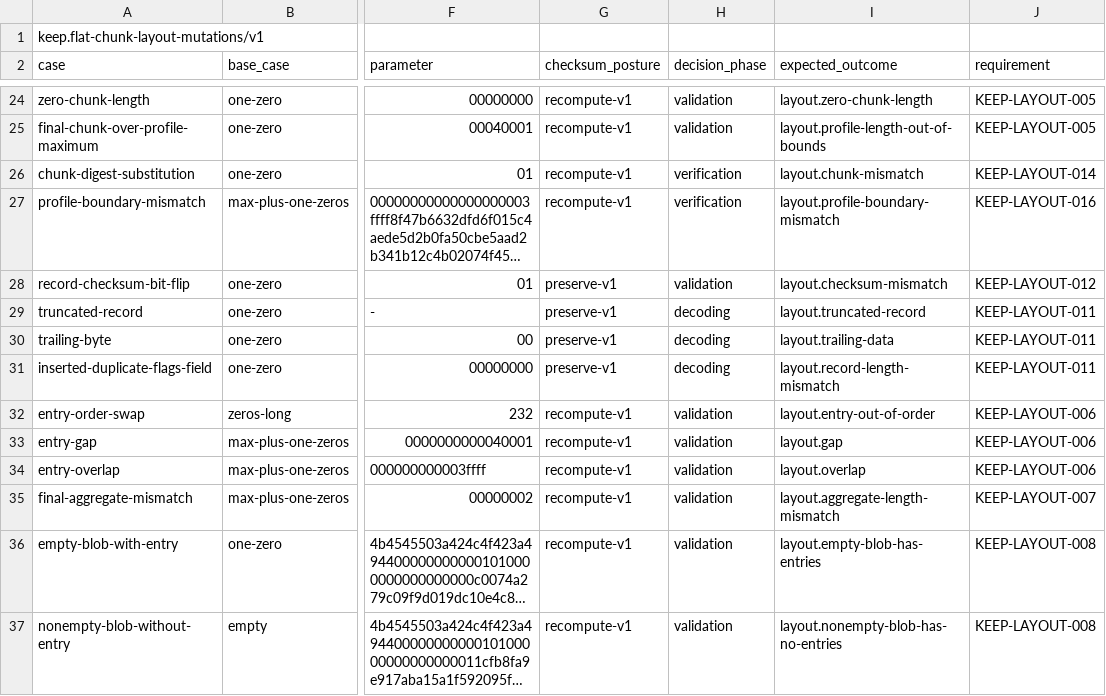
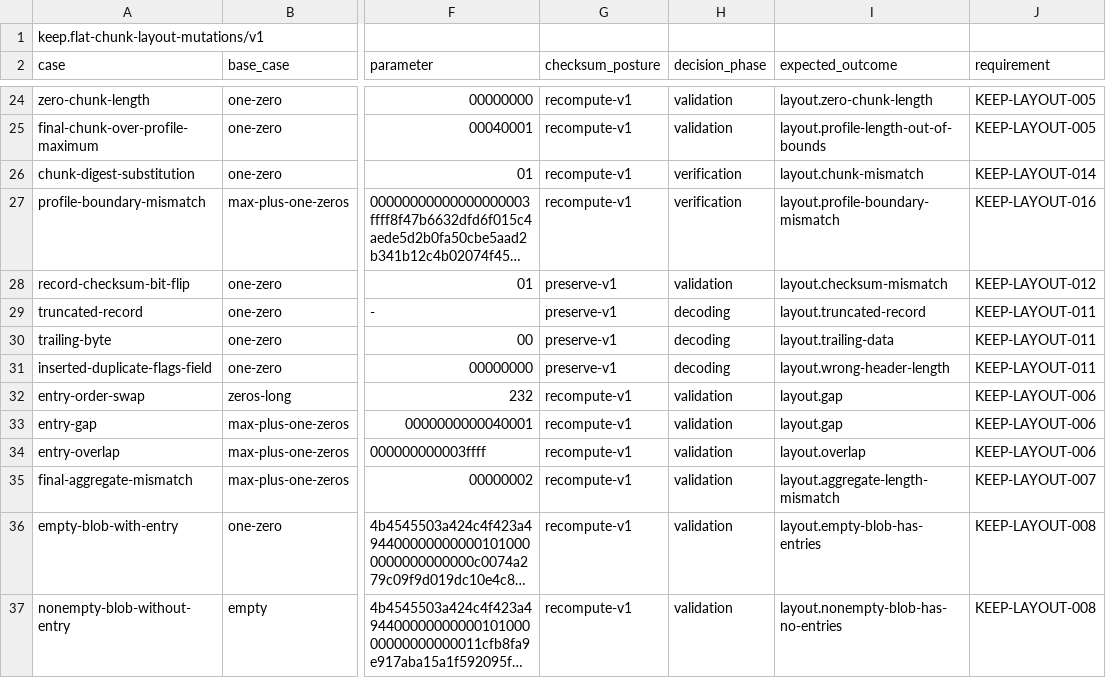
Before and after one commit to flyingrobots/keep, a TSV file: conformance/layout/v1/mutations.tsv, drawn as a sheet; only a part is shown, gaps mark what is left out; long unchanged cells end in …; the diff names each change by its address in the sheet, - before the commit and + after, or states it on an @@ line.

Commit message:
Fix: align layout mutation outcomes

```diff
--- a/conformance/layout/v1/mutations.tsv
+++ b/conformance/layout/v1/mutations.tsv
-I31 (expected_outcome): layout.record-length-mismatch
+I31 (expected_outcome): layout.wrong-header-length
-I32 (expected_outcome): layout.entry-out-of-order
+I32 (expected_outcome): layout.gap
```
Also changed, not shown: 4 other files.
